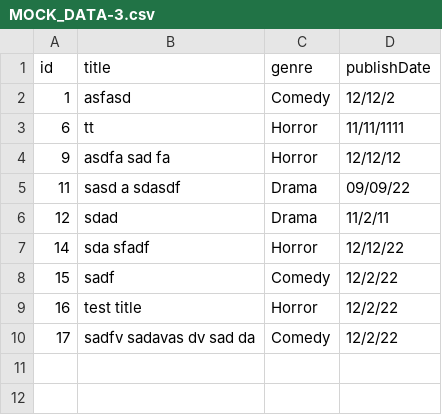
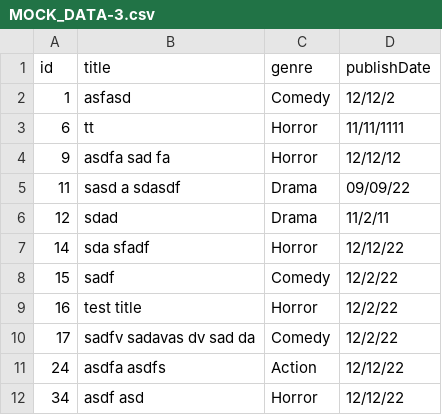
Before and after one commit to HS-pheng/DSA-MIDTERM, a CSV file: MOCK_DATA-3.csv, drawn as a sheet.

```diff
--- a/MOCK_DATA-3.csv
+++ b/MOCK_DATA-3.csv
@@ -10 +10,3 @@ id,title,genre,publishDate
 17,sadfv sadavas dv sad da,Comedy,12/2/22
+24,asdfa asdfs,Action,12/12/22
+34,asdf asd,Horror,12/12/22
```
Also changed, not shown: 5 other files.
